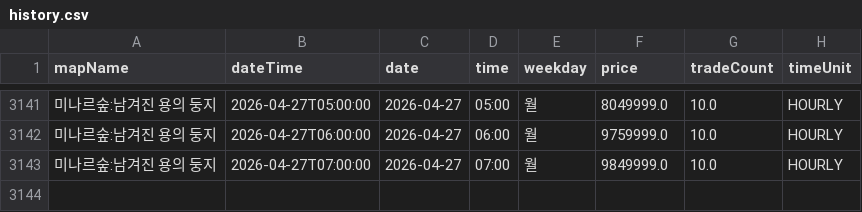
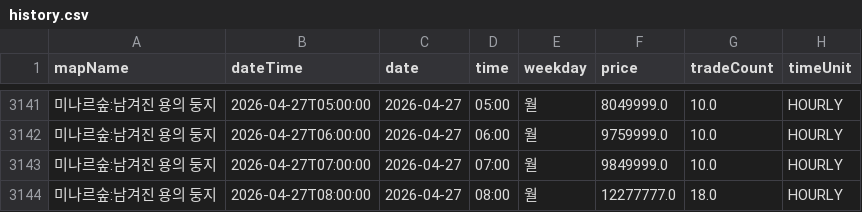
Before and after one commit to gjunil603/mashop-dashboard, a CSV file: data/maps/미나르숲_남겨진_용의_둥지/history.csv, drawn as a sheet; only a part is shown, gaps mark what is left out.

```diff
--- a/data/maps/미나르숲_남겨진_용의_둥지/history.csv
+++ b/data/maps/미나르숲_남겨진_용의_둥지/history.csv
@@ -3143 +3143,2 @@ mapName,dateTime,date,time,weekday,price,tradeCount,timeUnit
 미나르숲:남겨진 용의 둥지,2026-04-27T07:00:00,2026-04-27,07:00,월,9849999.0,10.0,HOURLY
+미나르숲:남겨진 용의 둥지,2026-04-27T08:00:00,2026-04-27,08:00,월,12277777.0,18.0,HOURLY
```
Also changed, not shown: data/maps/미나르숲_망가진_용의_둥지/history.csv, data/maps/아쿠아로드_깊은_바다_협곡2/history.csv, 3 other files.
